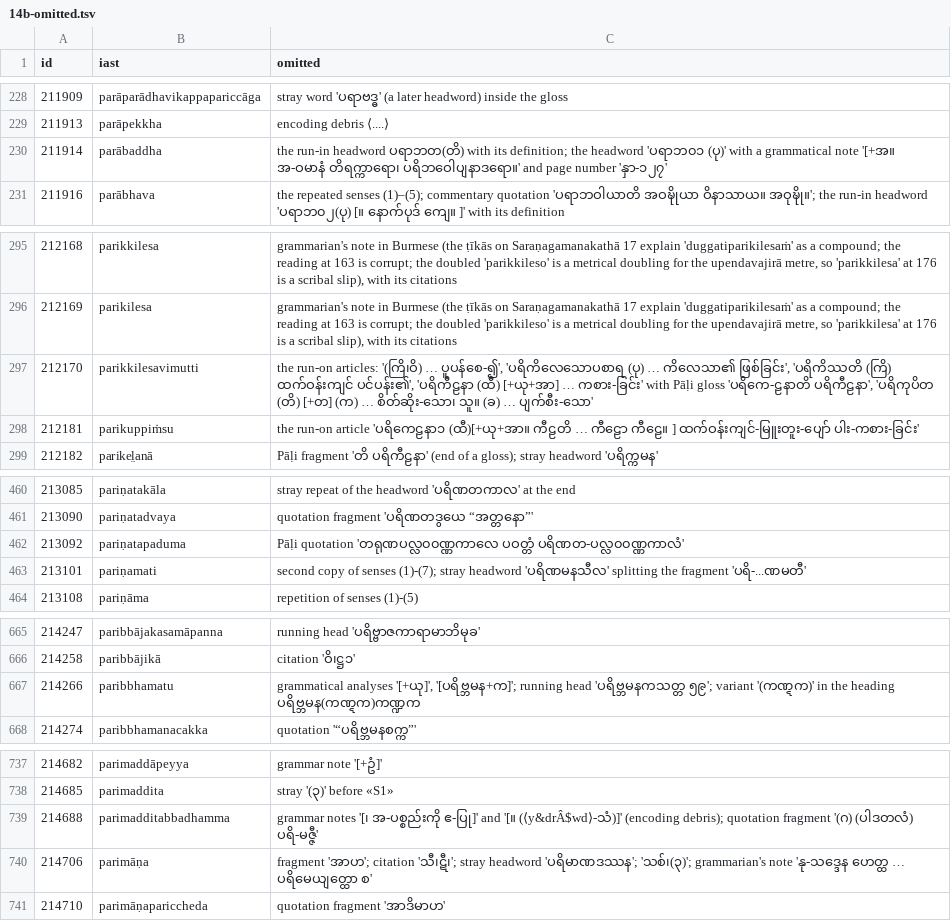
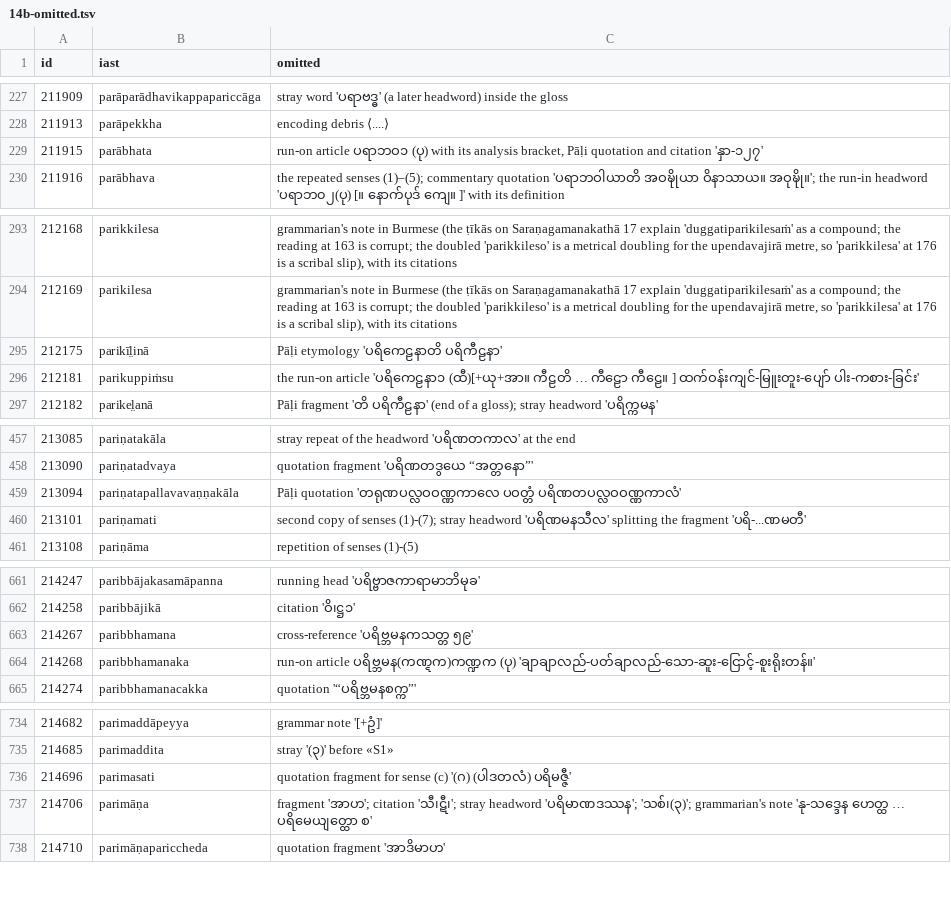
Before and after one commit to bthar-mx/tipitaka-abhidhana, a TSV file: docs/translation/meanings/14b-omitted.tsv, drawn as a sheet; only a part is shown, gaps mark what is left out; removed rows and columns are numbered as before the commit, all else as after; the diff covers the shown part only; the diff names each change by its address in the sheet, - before the commit and + after, or states it on an @@ line.

```diff
--- a/docs/translation/meanings/14b-omitted.tsv
+++ b/docs/translation/meanings/14b-omitted.tsv
-row 230: 211914 | parābaddha | the run-in headword ပရာဘတ(တိ) with its definition; the headword 'ပရာဘ၀၁ (ပု)' with a grammatical note '[+အ။ အ-ဝမာနံ တိရက္ကာရော၊ ပရိဘဝေါပျနာဒရော။' and page number 'နှာ-၁၂၇'
+row 229: 211915 | parābhata | run-on article ပရာဘဝ၁ (ပု) with its analysis bracket, Pāḷi quotation and citation 'နှာ-၁၂၇'
-row 297: 212170 | parikkilesavimutti | the run-on articles: '(ကြိ၊ဝိ) … ပူပန်စေ-၍', 'ပရိကိလေသောပစာရ (ပု) … ကိလေသာ၏ ဖြစ်ခြင်း', 'ပရိကိဿတိ (ကြိ) ထက်ဝန်းကျင် ပင်ပန်း၏', 'ပရိကီဠနာ (ထီ) [+ယု+အာ] … ကစား-ခြင်း' with Pāḷi gloss 'ပရိကေ-ဠနာတိ ပရိကီဠနာ', 'ပရိကုပိတ (တိ) [+တ] (က) … စိတ်ဆိုး-သော၊ သူ။ (ခ) … ပျက်စီး-သော'
+row 295: 212175 | parikīl̤inā | Pāḷi etymology 'ပရိကေဠနာတိ ပရိကီဠနာ'
-row 462: 213092 | pariṇatapaduma | Pāḷi quotation 'တရုဏပလ္လ၀၀ဏ္ဏကာလေ ပဝတ္တံ ပရိဏတ-ပလ္လ၀၀ဏ္ဏကာလံ'
+row 459: 213094 | pariṇatapallavavaṇṇakāla | Pāḷi quotation 'တရုဏပလ္လဝဝဏ္ဏကာလေ ပဝတ္တံ ပရိဏတပလ္လဝဝဏ္ဏကာလံ'
-row 667: 214266 | paribbhamatu | grammatical analyses '[+ယု]', '[ပရိဗ္ဘမန+က]'; running head 'ပရိဗ္ဘမနကသတ္တ ၅၉'; variant '(ကဏ္ဋက)' in the heading ပရိဗ္ဘမန(ကဏ္ဋက)ကဏ္ဍက
+row 663: 214267 | paribbhamana | cross-reference 'ပရိဗ္ဘမနကသတ္တ ၅၉'
+row 664: 214268 | paribbhamanaka | run-on article ပရိဗ္ဘမန(ကဏ္ဋက)ကဏ္ဍက (ပု) 'ချာချာလည်-ပတ်ချာလည်-သော-ဆူး-ငြောင့်-စူးရိုးတန်။'
-row 739: 214688 | parimadditabbadhamma | grammar notes '[၊ အ-ပစ္စည်းကို ဧ-ပြု]' and '[။ (⟨y&drÂ$wd⟩-သံ)]' (encoding debris); quotation fragment '(ဂ) (ပါဒတလံ) ပရိ-မဇ္ဇီ'
+row 736: 214696 | parimasati | quotation fragment for sense (c) '(ဂ) (ပါဒတလံ) ပရိမဇ္ဇီ'
```
Also changed, not shown: 4 added rows, 11 removed rows and 5 edited cells elsewhere in this file, docs/translation/meanings/14c-omitted.tsv, docs/translation/meanings/22-omitted.tsv, 38 other files.
